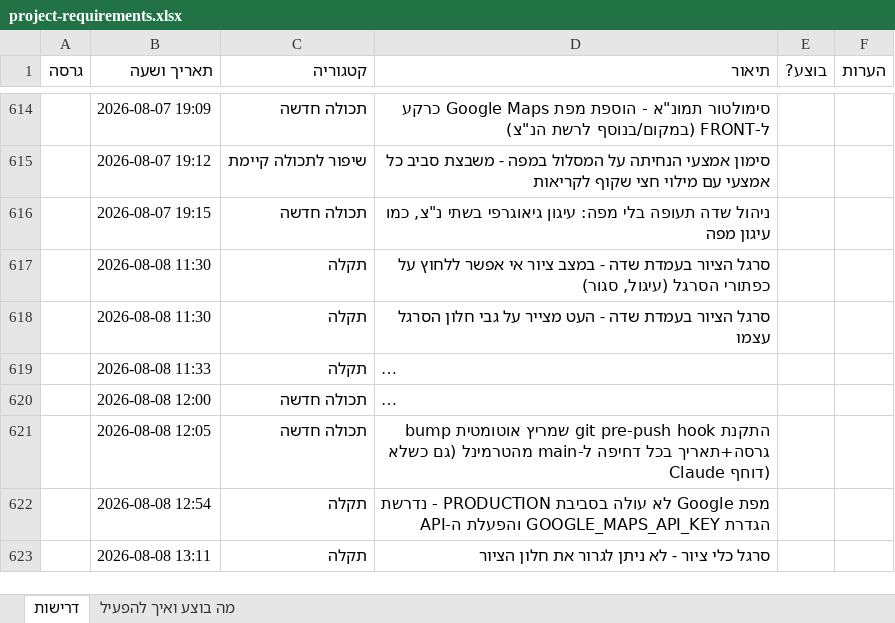
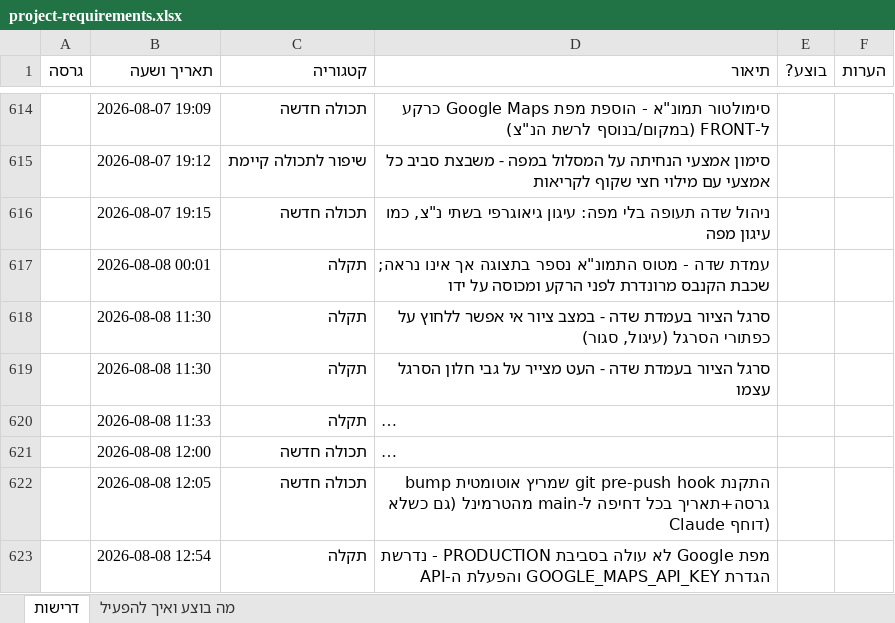
Before and after one commit to levori119/skyboard, an Excel workbook: project-requirements.xlsx, sheet דרישות, drawn as a sheet; only a part is shown, gaps mark what is left out; the shorter side is filled out with more unchanged rows; long unchanged cells end in …; values as stored, in another font and other column widths than the file's, no borders; the diff names each change by its address in the sheet, - before the commit and + after, or states it on an @@ line.

```diff
--- a/project-requirements.xlsx (sheet דרישות)
+++ b/project-requirements.xlsx (sheet דרישות)
+row 617:  | 2026-08-08 00:01 | תקלה | עמדת שדה - מטוס התמונ"א נספר בתצוגה אך אינו נראה; שכבת הקנבס מרונדרת לפני הרקע ומכוסה על ידו
```
Also changed, not shown: 1 other file.
